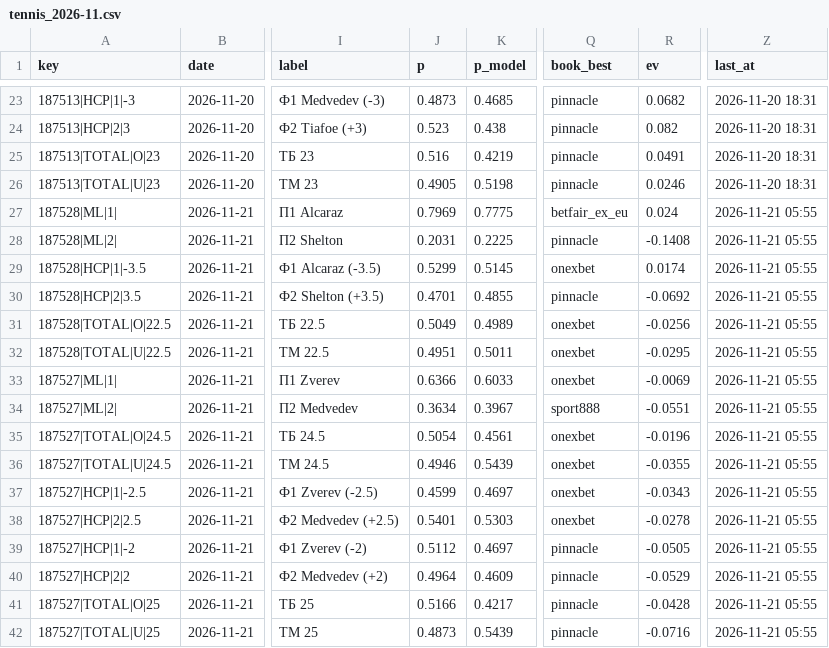
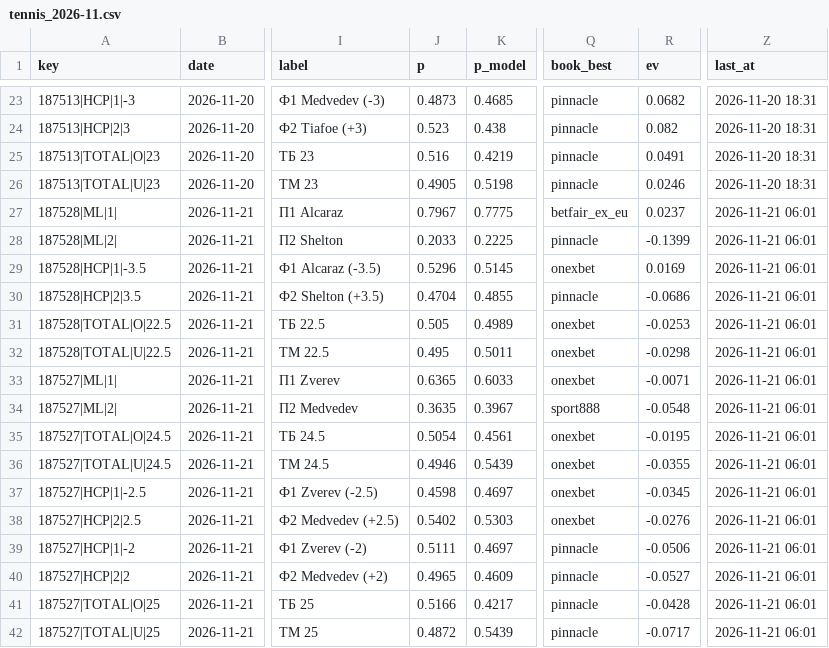
Before and after one commit to vassoffat-cell/tennisbot, a CSV file: data/shadow/tennis_2026-11.csv, drawn as a sheet; only a part is shown, gaps mark what is left out; the diff names each change by its address in the sheet, - before the commit and + after, or states it on an @@ line.

```diff
--- a/data/shadow/tennis_2026-11.csv
+++ b/data/shadow/tennis_2026-11.csv
-J27 (p): 0.7969
+J27 (p): 0.7967
-R27 (ev): 0.024
+R27 (ev): 0.0237
-Z27:Z42 (last_at): 2026-11-21 05:55
+Z27:Z42 (last_at): 2026-11-21 06:01
-J28 (p): 0.2031
+J28 (p): 0.2033
-R28 (ev): -0.1408
+R28 (ev): -0.1399
-J29 (p): 0.5299
+J29 (p): 0.5296
-R29 (ev): 0.0174
+R29 (ev): 0.0169
-J30 (p): 0.4701
+J30 (p): 0.4704
-R30 (ev): -0.0692
+R30 (ev): -0.0686
-J31 (p): 0.5049
+J31 (p): 0.505
-R31 (ev): -0.0256
+R31 (ev): -0.0253
-J32 (p): 0.4951
+J32 (p): 0.495
-R32 (ev): -0.0295
+R32 (ev): -0.0298
-J33 (p): 0.6366
+J33 (p): 0.6365
-R33 (ev): -0.0069
+R33 (ev): -0.0071
-J34 (p): 0.3634
+J34 (p): 0.3635
-R34 (ev): -0.0551
+R34 (ev): -0.0548
-R35 (ev): -0.0196
+R35 (ev): -0.0195
-J37 (p): 0.4599
+J37 (p): 0.4598
-R37 (ev): -0.0343
+R37 (ev): -0.0345
-J38 (p): 0.5401
+J38 (p): 0.5402
-R38 (ev): -0.0278
+R38 (ev): -0.0276
-J39 (p): 0.5112
+J39 (p): 0.5111
-R39 (ev): -0.0505
+R39 (ev): -0.0506
-J40 (p): 0.4964
+J40 (p): 0.4965
-R40 (ev): -0.0529
+R40 (ev): -0.0527
-J42 (p): 0.4873
+J42 (p): 0.4872
-R42 (ev): -0.0716
+R42 (ev): -0.0717
```
Also changed, not shown: data/seal/tennis_2026-11-21.csv, 7 other files.
